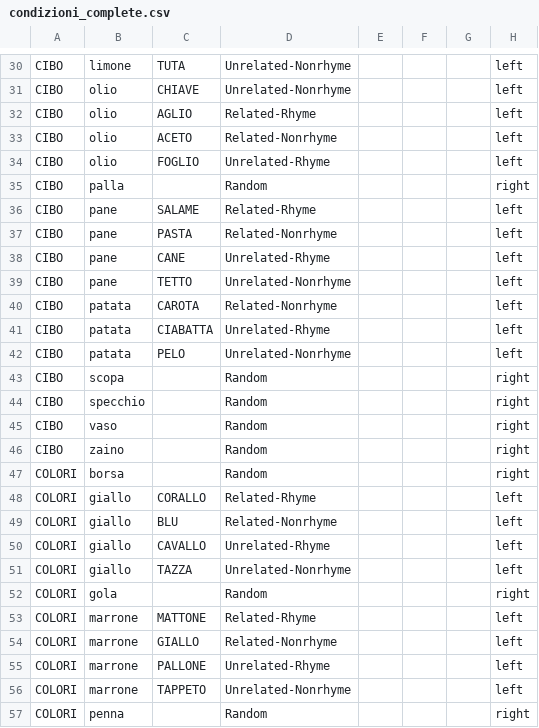
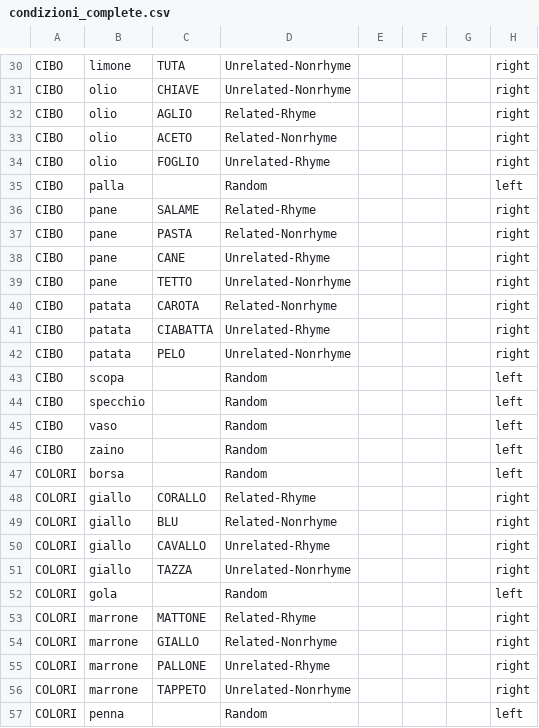
Before and after one commit to vittoriomussin/italianrouibah, a CSV file: condizioni_complete.csv, drawn as a sheet; only a part is shown, gaps mark what is left out; the diff covers the shown part only; the diff names each change by its address in the sheet, - before the commit and + after, or states it on an @@ line.

Commit message:
Refactor key bindings in experiment initialization and instructions
- Swapped the functionality of left and right keys in the experiment instructions to align with the intended user interaction.
- Updated the instruction text to reflect the correct key mappings for user responses.
- Ensured that both left and right key stimuli are properly initialized and drawn during the instruction routine.
- Adjusted the CSV data format to maintain consistency in the dataset.

```diff
--- a/condizioni_complete.csv
+++ b/condizioni_complete.csv
-H30:H34: left
+H30:H34: right
-H35: right
+H35: left
-H36:H42: left
+H36:H42: right
-H43:H47: right
+H43:H47: left
-H48:H51: left
+H48:H51: right
-H52: right
+H52: left
-H53:H56: left
+H53:H56: right
-H57: right
+H57: left
```
Also changed, not shown: 71 edited cells elsewhere in this file, condizioni_complete_for_exp.csv, 2 other files.
